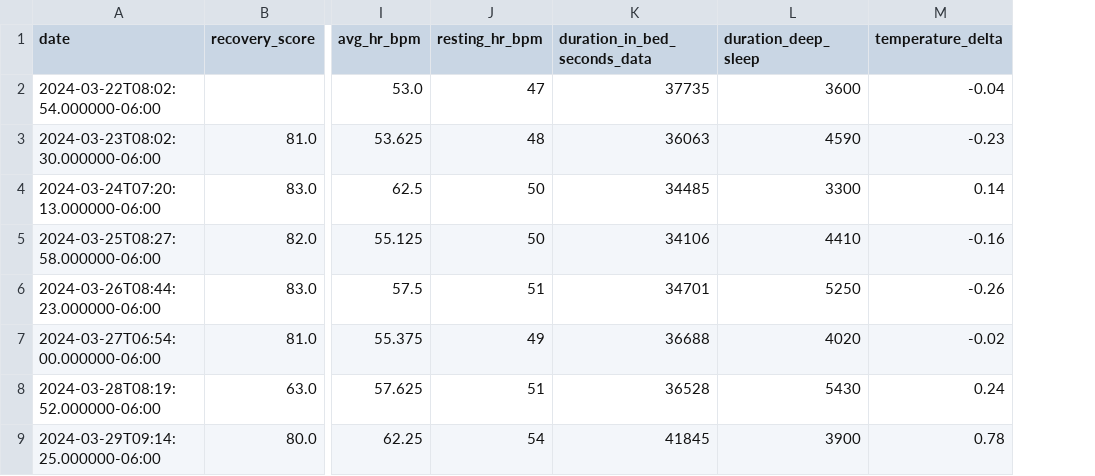
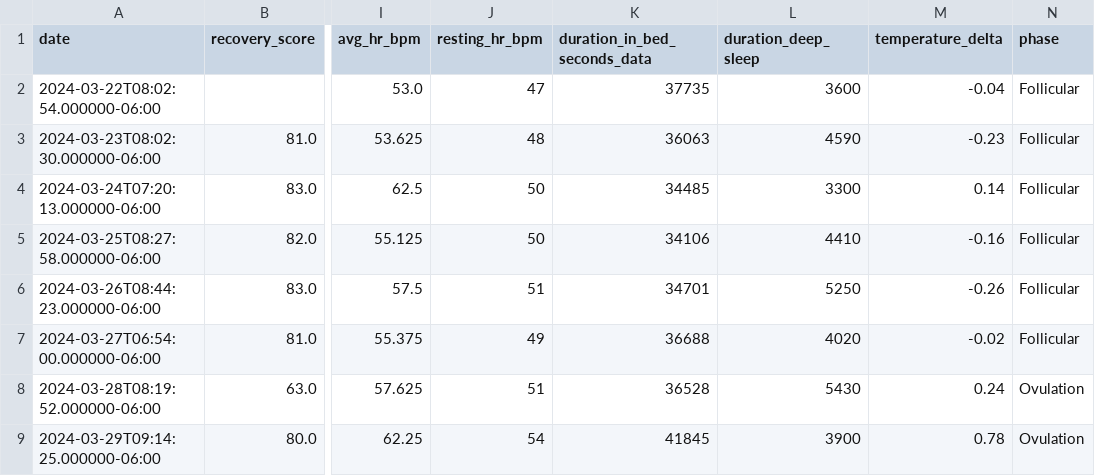
Before and after one commit to moonsync-app/moonsync-model, a CSV file: data/biometric_data.csv, drawn as a sheet; only a part is shown, gaps mark what is left out; the diff names each change by its address in the sheet, - before the commit and + after, or states it on an @@ line.

Commit message:
Added phase to biometric data

```diff
--- a/data/biometric_data.csv
+++ b/data/biometric_data.csv
+column N (phase), rows 2-9: Follicular | Follicular | Follicular | Follicular | Follicular | Follicular | Ovulation | Ovulation
```
